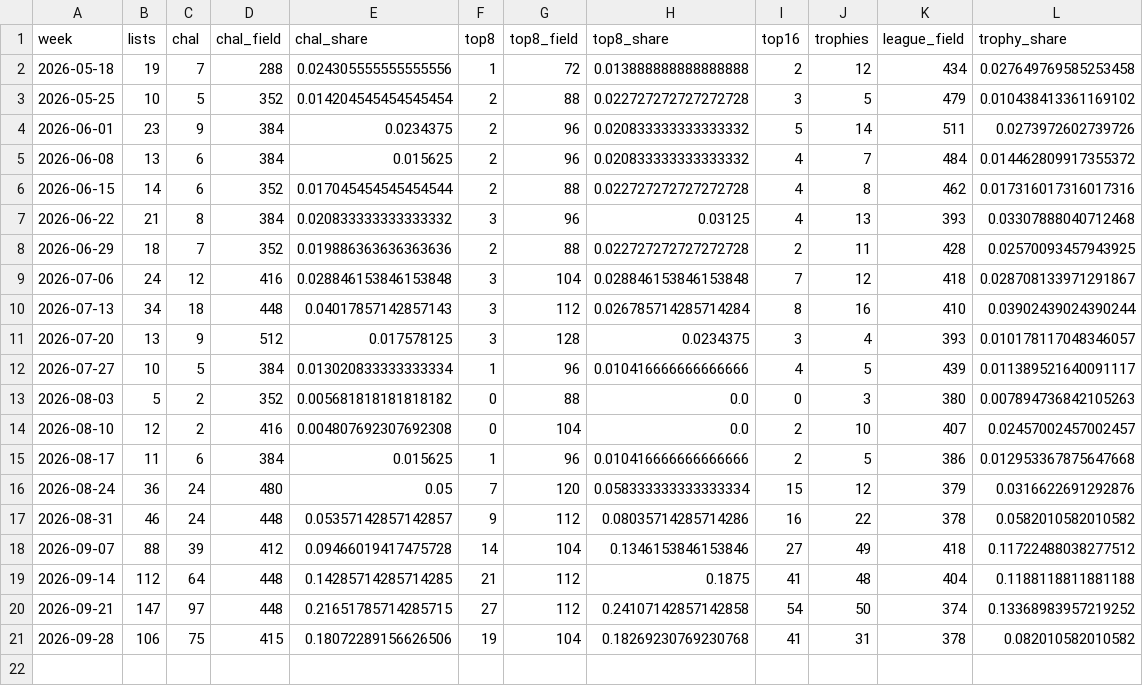
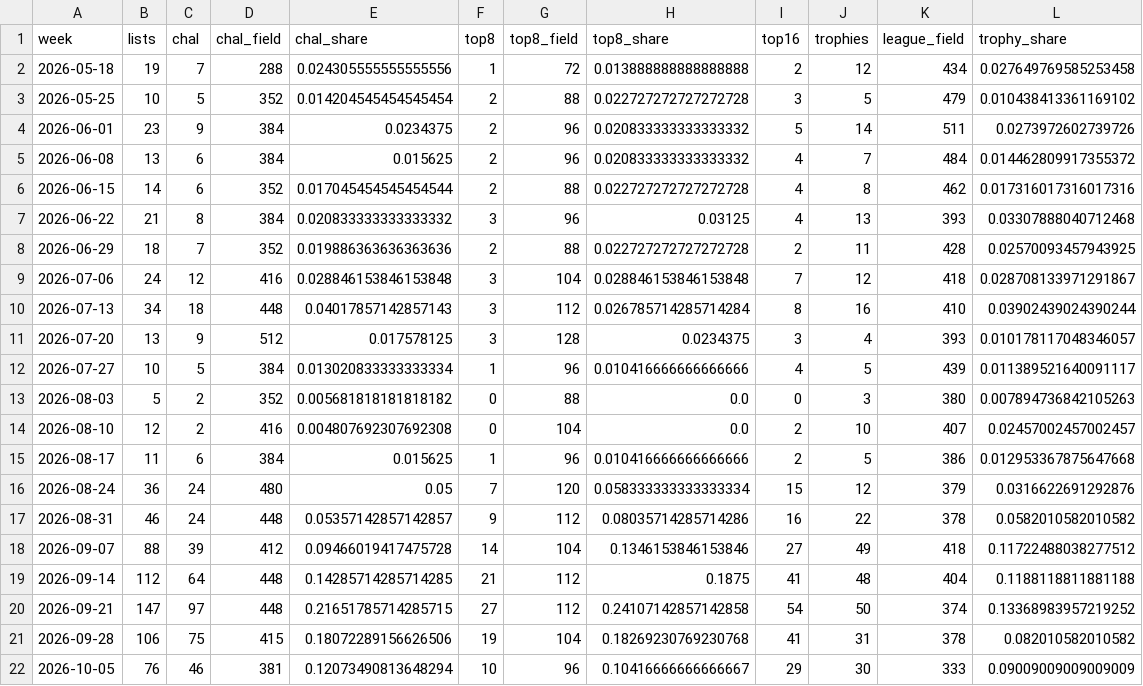
Before and after one commit to AlejandroFuentePinero/archetype-tracking, a CSV file: data/tracking/broodscale/version.csv, drawn as a sheet.

```diff
--- a/data/tracking/broodscale/version.csv
+++ b/data/tracking/broodscale/version.csv
@@ -21 +21,2 @@ week,lists,chal,chal_field,chal_share,top8,top8_field,top8_share,top16,trophies,
 2026-09-28,106,75,415,0.18072289156626506,19,104,0.18269230769230768,41,31,378,0.082010582010582
+2026-10-05,76,46,381,0.12073490813648294,10,96,0.10416666666666667,29,30,333,0.09009009009009009
```
Also changed, not shown: data/tracking/affinity/weekly.csv, data/tracking/devoted/weekly.csv, 46 other files.
